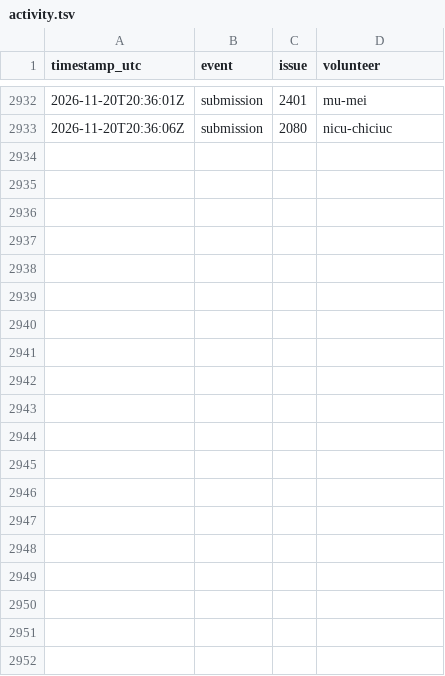
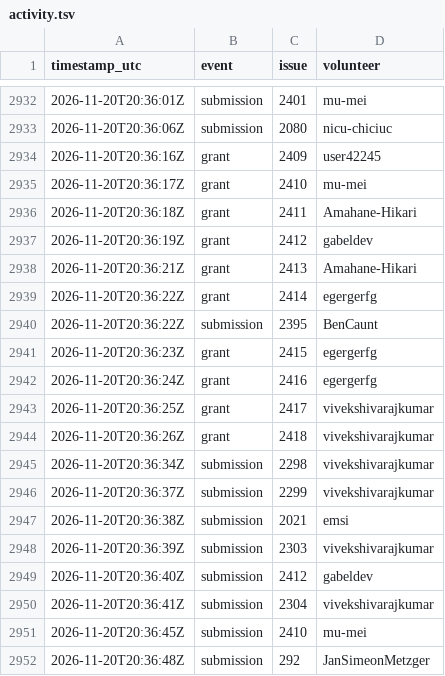
Before and after one commit to 1337isnot1337/alpoge-rh-replay, a TSV file: tracker/activity.tsv, drawn as a sheet; only a part is shown, gaps mark what is left out; the diff covers the shown part only; the diff names each change by its address in the sheet, - before the commit and + after, or states it on an @@ line.

```diff
--- a/tracker/activity.tsv
+++ b/tracker/activity.tsv
+row 2934: 2026-11-20T20:36:16Z | grant | 2409 | user42245
+row 2935: 2026-11-20T20:36:17Z | grant | 2410 | mu-mei
+row 2936: 2026-11-20T20:36:18Z | grant | 2411 | Amahane-Hikari
+row 2937: 2026-11-20T20:36:19Z | grant | 2412 | gabeldev
+row 2938: 2026-11-20T20:36:21Z | grant | 2413 | Amahane-Hikari
+row 2939: 2026-11-20T20:36:22Z | grant | 2414 | egergerfg
+row 2940: 2026-11-20T20:36:22Z | submission | 2395 | BenCaunt
+row 2941: 2026-11-20T20:36:23Z | grant | 2415 | egergerfg
+row 2942: 2026-11-20T20:36:24Z | grant | 2416 | egergerfg
+row 2943: 2026-11-20T20:36:25Z | grant | 2417 | vivekshivarajkumar
+row 2944: 2026-11-20T20:36:26Z | grant | 2418 | vivekshivarajkumar
+row 2945: 2026-11-20T20:36:34Z | submission | 2298 | vivekshivarajkumar
+row 2946: 2026-11-20T20:36:37Z | submission | 2299 | vivekshivarajkumar
+row 2947: 2026-11-20T20:36:38Z | submission | 2021 | emsi
+row 2948: 2026-11-20T20:36:39Z | submission | 2303 | vivekshivarajkumar
+row 2949: 2026-11-20T20:36:40Z | submission | 2412 | gabeldev
+row 2950: 2026-11-20T20:36:41Z | submission | 2304 | vivekshivarajkumar
+row 2951: 2026-11-20T20:36:45Z | submission | 2410 | mu-mei
+row 2952: 2026-11-20T20:36:48Z | submission | 292 | JanSimeonMetzger
```
Also changed, not shown: 21 added rows elsewhere in this file, 2 other files.
